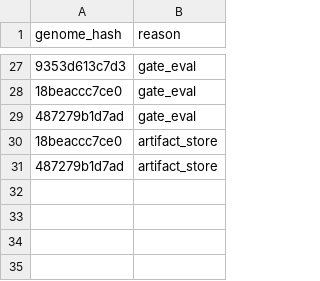
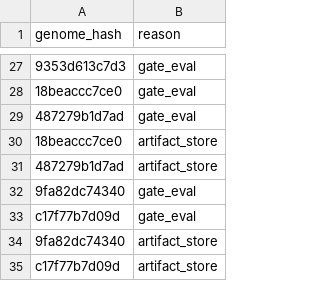
Before and after one commit to yousefjan2007-crypto/arena, a CSV file: state/vault_access.csv, drawn as a sheet; only a part is shown, gaps mark what is left out; the diff names each change by its address in the sheet, - before the commit and + after, or states it on an @@ line.

```diff
--- a/state/vault_access.csv
+++ b/state/vault_access.csv
+row 32: 9fa82dc74340 | gate_eval
+row 33: c17f77b7d09d | gate_eval
+row 34: 9fa82dc74340 | artifact_store
+row 35: c17f77b7d09d | artifact_store
```
Also changed, not shown: state/deepeval_history.csv, state/trial_ledger.csv, 12 other files.
